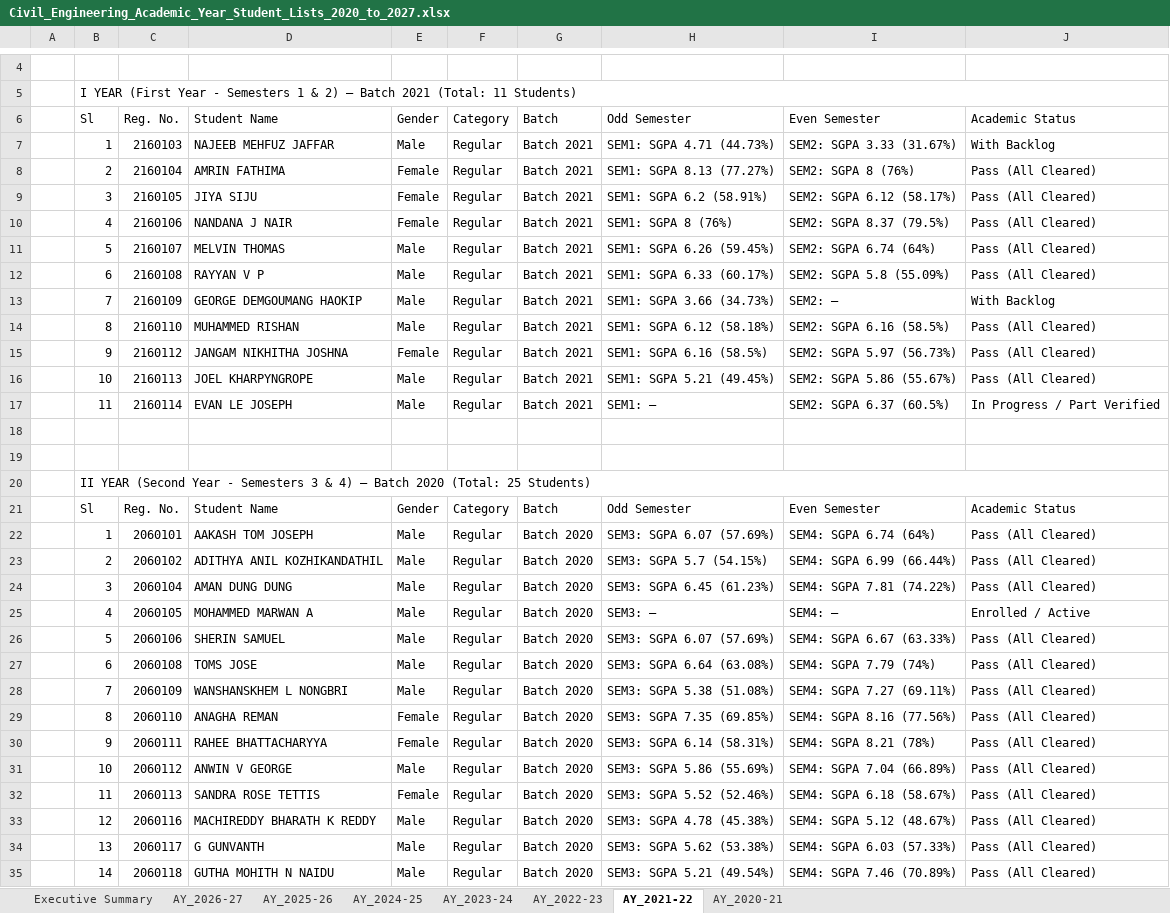
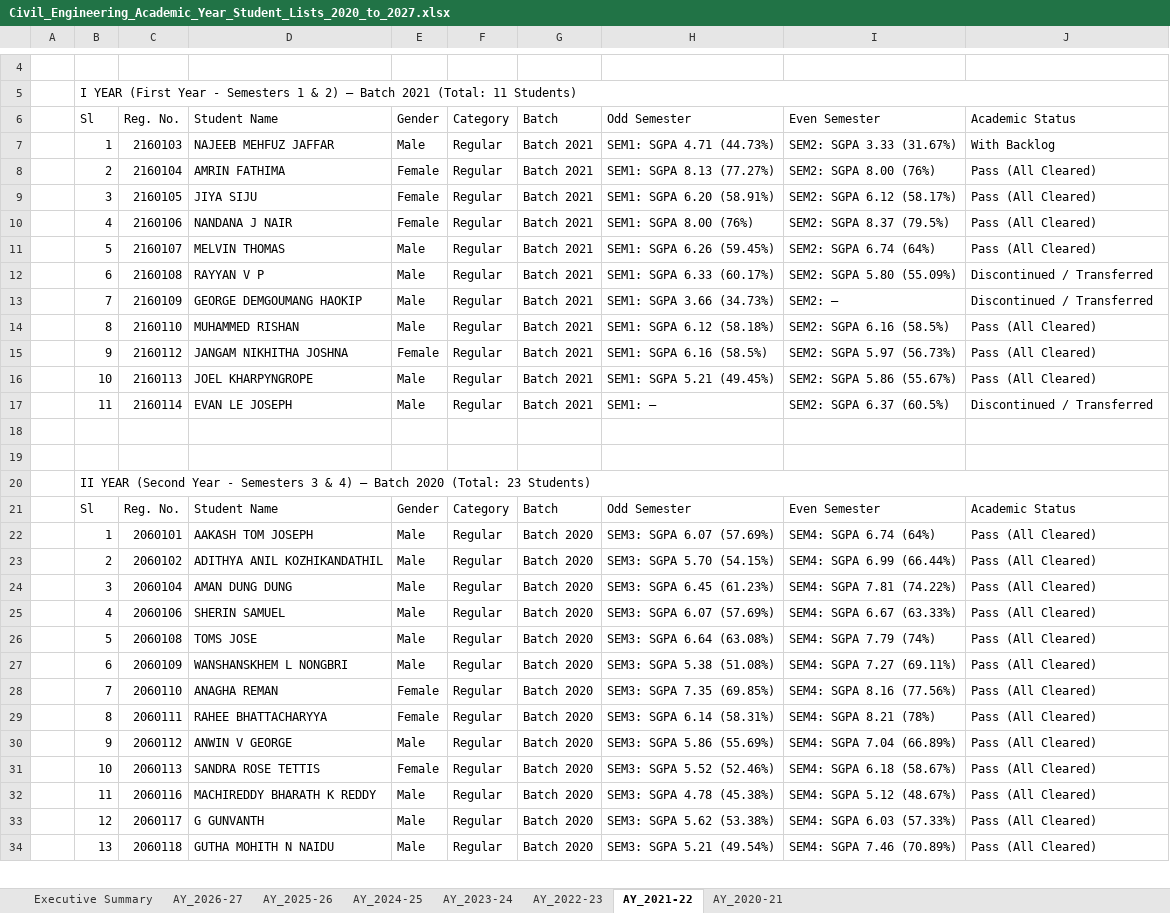
Before and after one commit to PradhanArpan/NBA_StudentProgression, an Excel workbook: public/Civil_Engineering_Academic_Year_Student_Lists_2020_to_2027.xlsx, sheet AY_2021-22, drawn as a sheet; only a part is shown, gaps mark what is left out; values as stored, in another font and other column widths than the file's, no cell formats; removed rows and columns are numbered as before the commit, all else as after; the diff covers the shown part only; the diff names each change by its address in the sheet, - before the commit and + after, or states it on an @@ line.

Commit message:
fix: Exclude discontinued students from subsequent study years in AY rosters (e.g. Nandana J Nair from Y3/Y4)

```diff
--- a/public/Civil_Engineering_Academic_Year_Student_Lists_2020_to_2027.xlsx (sheet AY_2021-22)
+++ b/public/Civil_Engineering_Academic_Year_Student_Lists_2020_to_2027.xlsx (sheet AY_2021-22)
-I8: SEM2: SGPA 8 (76%)
+I8: SEM2: SGPA 8.00 (76%)
-H9: SEM1: SGPA 6.2 (58.91%)
+H9: SEM1: SGPA 6.20 (58.91%)
-H10: SEM1: SGPA 8 (76%)
+H10: SEM1: SGPA 8.00 (76%)
-I12: SEM2: SGPA 5.8 (55.09%)
+I12: SEM2: SGPA 5.80 (55.09%)
-J12: Pass (All Cleared)
+J12: Discontinued / Transferred
-J13: With Backlog
+J13: Discontinued / Transferred
-J17: In Progress / Part Verified
+J17: Discontinued / Transferred
-B20: …2020 (Total: 25 Students)
+B20: …2020 (Total: 23 Students)
-H23: SEM3: SGPA 5.7 (54.15%)
+H23: SEM3: SGPA 5.70 (54.15%)
-row 25:  | 4 | 2060105 | MOHAMMED MARWAN A | Male | Regular | Batch 2020 | SEM3: — | SEM4: — | Enrolled / Active
-B25: 5
+B25: 4
-B26: 6
+B26: 5
-B27: 7
+B27: 6
-B28: 8
+B28: 7
-B29: 9
+B29: 8
-B30: 10
+B30: 9
-B31: 11
+B31: 10
-B32: 12
+B32: 11
-B33: 13
+B33: 12
-B34: 14
+B34: 13
```
Also changed, not shown: 1 removed row and 10 edited cells elsewhere in this sheet, sheet AY_2024-25, sheet AY_2025-26, sheet AY_2026-27, sheet AY_2023-24, sheet AY_2022-23, sheet Executive Summary, 1 more sheet, cell formats, Civil_Engineering_Academic_Year_Student_Lists_2020_to_2027.xlsx, 1 other file.
